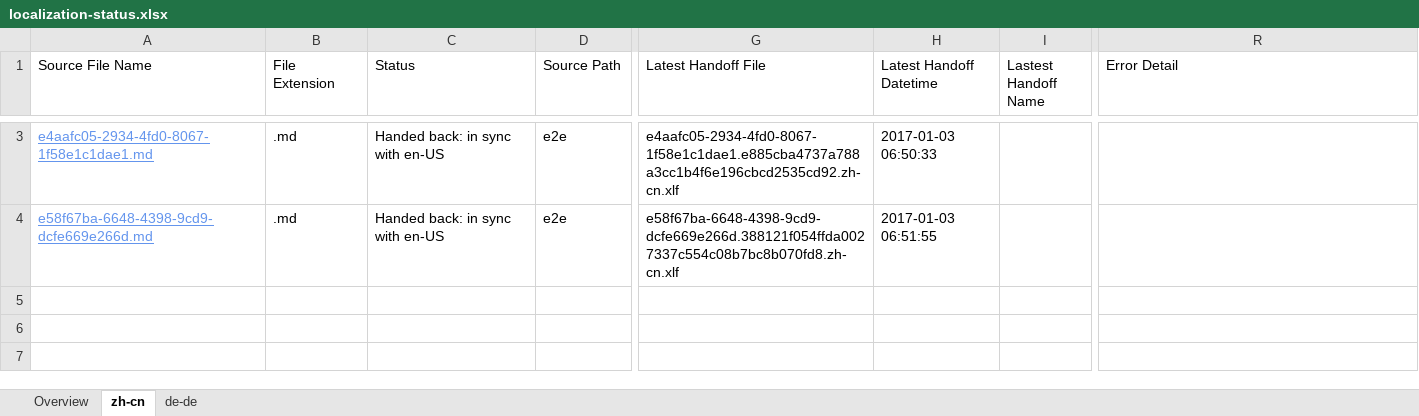
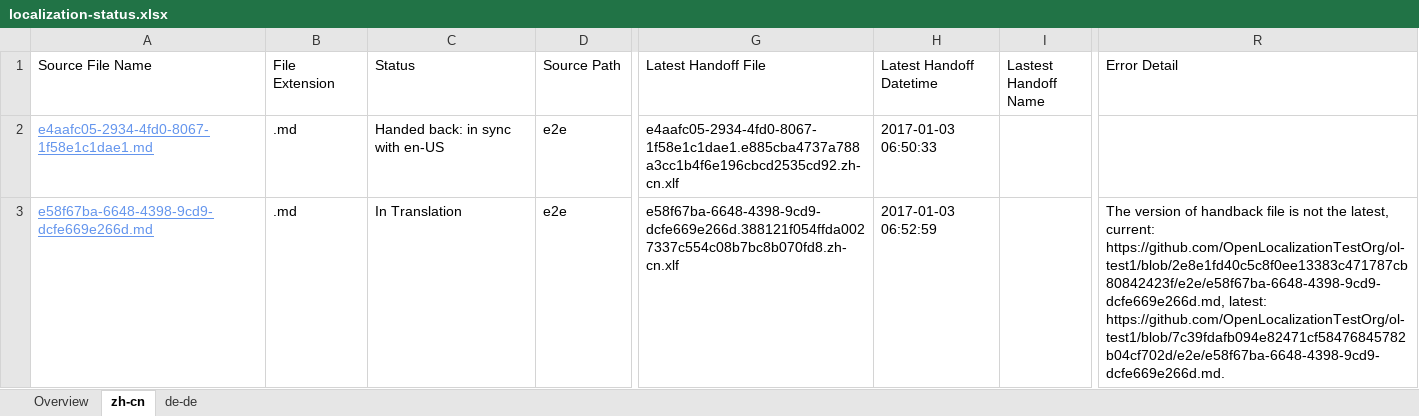
Before and after one commit to OpenLocalizationTestOrg/ol-test1-handback, an Excel workbook: ol-handback/OpenLocalizationTestOrg/ol-test1/ci/localization-status.xlsx, sheet zh-cn, drawn as a sheet; only a part is shown, gaps mark what is left out; values as stored, in another font and other column widths than the file's, no borders; table styles not drawn; addresses are those after the commit; the diff covers the shown part only; the diff names each change by its address in the sheet, - before the commit and + after, or states it on an @@ line.

Commit message:
Generate Report for Handoff

```diff
--- a/ol-handback/OpenLocalizationTestOrg/ol-test1/ci/localization-status.xlsx (sheet zh-cn)
+++ b/ol-handback/OpenLocalizationTestOrg/ol-test1/ci/localization-status.xlsx (sheet zh-cn)
-C3 (Status): Handed back: in sync with en-US
+C3 (Status): In Translation
-H3 (Latest Handoff Datetime): 2017-01-03 06:51:55
+H3 (Latest Handoff Datetime): 2017-01-03 06:52:59
-R3 (Error Detail): (empty)
+R3 (Error Detail): The version of handback file is not the latest, current: https://github.com/OpenLocalizationTestOrg/ol-test1/blob/2e8e1fd40c5c8f0ee13383c471787cb80842423f/e2e/e58f67ba-6648-4398-9cd9-dcfe669e266d.md, latest: https://github.com/OpenLocalizationTestOrg/ol-test1/blob/7c39fdafb094e82471cf58476845782b04cf702d/e2e/e58f67ba-6648-4398-9cd9-dcfe669e266d.md.
```
Also changed, not shown: 1 added row and 1 removed row elsewhere in this sheet, sheet de-de, sheet Overview.
